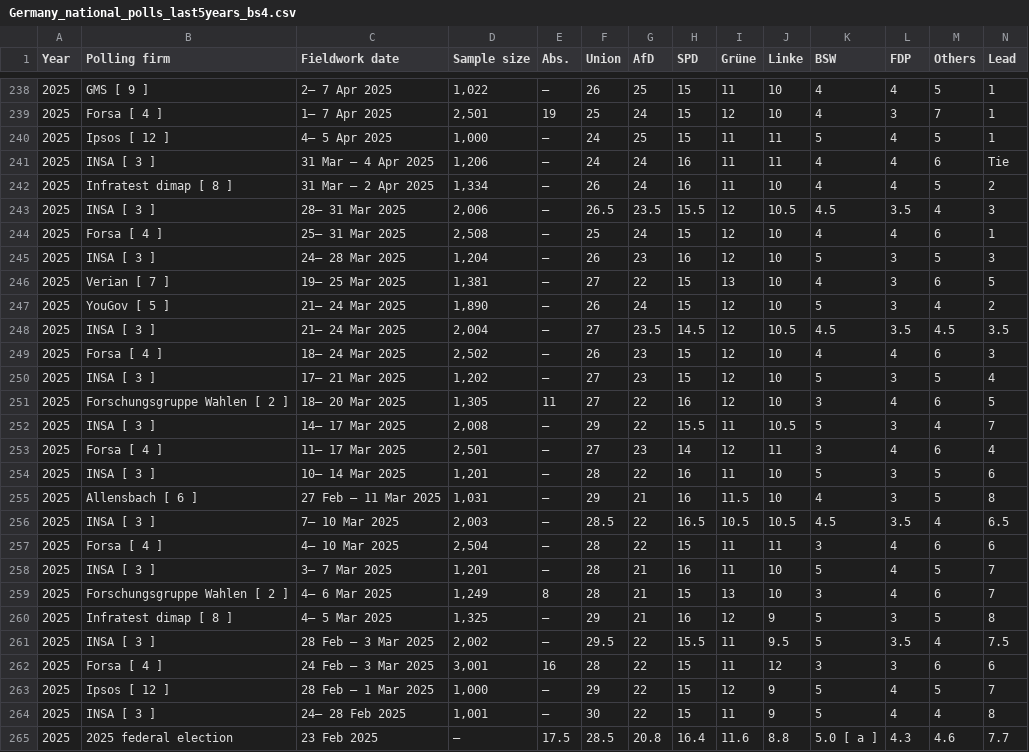
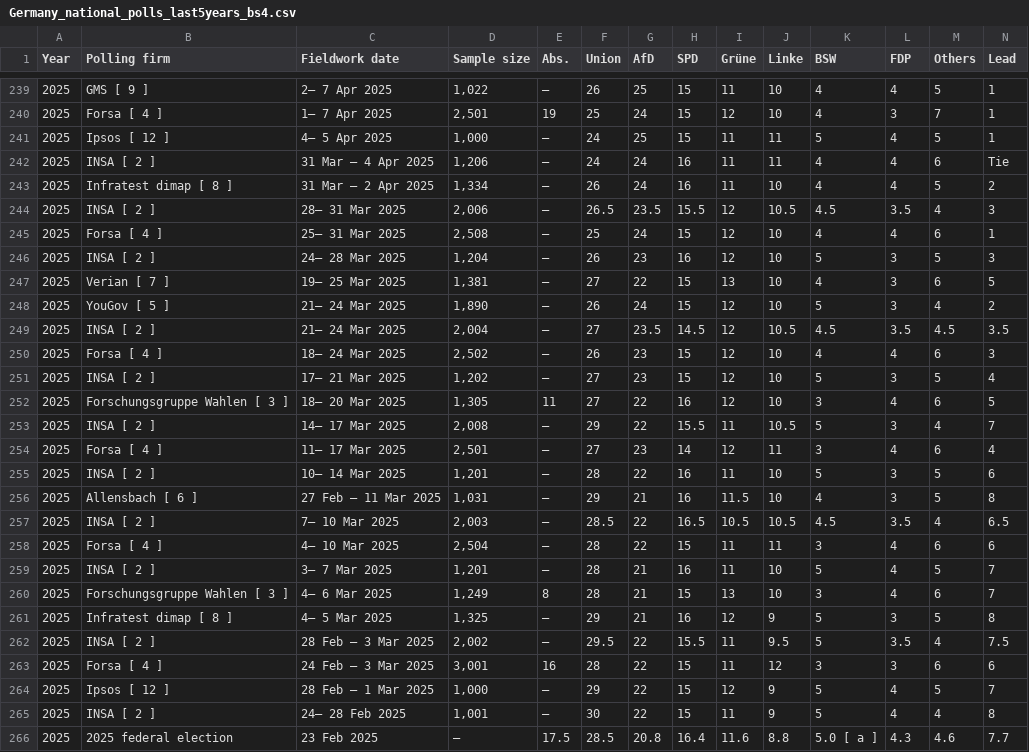
Before and after one commit to Andrevitali/PollsProject, a CSV file: Germany_national_polls_last5years_bs4.csv, drawn as a sheet; only a part is shown, gaps mark what is left out; the diff covers the shown part only.

```diff
--- a/Germany_national_polls_last5years_bs4.csv
+++ b/Germany_national_polls_last5years_bs4.csv
@@ -240,26 +241,26 @@ Year,Polling firm,Fieldwork date,Sample size,Abs.,Union,AfD,SPD,Grüne,Linke,BSW
 2025,Ipsos [ 12 ],4– 5 Apr 2025,"1,000",–,24,25,15,11,11,5,4,5,1
-2025,INSA [ 3 ],31 Mar – 4 Apr 2025,"1,206",–,24,24,16,11,11,4,4,6,Tie
+2025,INSA [ 2 ],31 Mar – 4 Apr 2025,"1,206",–,24,24,16,11,11,4,4,6,Tie
 2025,Infratest dimap [ 8 ],31 Mar – 2 Apr 2025,"1,334",–,26,24,16,11,10,4,4,5,2
-2025,INSA [ 3 ],28– 31 Mar 2025,"2,006",–,26.5,23.5,15.5,12,10.5,4.5,3.5,4,3
+2025,INSA [ 2 ],28– 31 Mar 2025,"2,006",–,26.5,23.5,15.5,12,10.5,4.5,3.5,4,3
 2025,Forsa [ 4 ],25– 31 Mar 2025,"2,508",–,25,24,15,12,10,4,4,6,1
-2025,INSA [ 3 ],24– 28 Mar 2025,"1,204",–,26,23,16,12,10,5,3,5,3
+2025,INSA [ 2 ],24– 28 Mar 2025,"1,204",–,26,23,16,12,10,5,3,5,3
 2025,Verian [ 7 ],19– 25 Mar 2025,"1,381",–,27,22,15,13,10,4,3,6,5
 2025,YouGov [ 5 ],21– 24 Mar 2025,"1,890",–,26,24,15,12,10,5,3,4,2
-2025,INSA [ 3 ],21– 24 Mar 2025,"2,004",–,27,23.5,14.5,12,10.5,4.5,3.5,4.5,3.5
+2025,INSA [ 2 ],21– 24 Mar 2025,"2,004",–,27,23.5,14.5,12,10.5,4.5,3.5,4.5,3.5
 2025,Forsa [ 4 ],18– 24 Mar 2025,"2,502",–,26,23,15,12,10,4,4,6,3
-2025,INSA [ 3 ],17– 21 Mar 2025,"1,202",–,27,23,15,12,10,5,3,5,4
-2025,Forschungsgruppe Wahlen [ 2 ],18– 20 Mar 2025,"1,305",11,27,22,16,12,10,3,4,6,5
-2025,INSA [ 3 ],14– 17 Mar 2025,"2,008",–,29,22,15.5,11,10.5,5,3,4,7
+2025,INSA [ 2 ],17– 21 Mar 2025,"1,202",–,27,23,15,12,10,5,3,5,4
+2025,Forschungsgruppe Wahlen [ 3 ],18– 20 Mar 2025,"1,305",11,27,22,16,12,10,3,4,6,5
+2025,INSA [ 2 ],14– 17 Mar 2025,"2,008",–,29,22,15.5,11,10.5,5,3,4,7
 2025,Forsa [ 4 ],11– 17 Mar 2025,"2,501",–,27,23,14,12,11,3,4,6,4
-2025,INSA [ 3 ],10– 14 Mar 2025,"1,201",–,28,22,16,11,10,5,3,5,6
+2025,INSA [ 2 ],10– 14 Mar 2025,"1,201",–,28,22,16,11,10,5,3,5,6
 2025,Allensbach [ 6 ],27 Feb – 11 Mar 2025,"1,031",–,29,21,16,11.5,10,4,3,5,8
-2025,INSA [ 3 ],7– 10 Mar 2025,"2,003",–,28.5,22,16.5,10.5,10.5,4.5,3.5,4,6.5
+2025,INSA [ 2 ],7– 10 Mar 2025,"2,003",–,28.5,22,16.5,10.5,10.5,4.5,3.5,4,6.5
 2025,Forsa [ 4 ],4– 10 Mar 2025,"2,504",–,28,22,15,11,11,3,4,6,6
-2025,INSA [ 3 ],3– 7 Mar 2025,"1,201",–,28,21,16,11,10,5,4,5,7
-2025,Forschungsgruppe Wahlen [ 2 ],4– 6 Mar 2025,"1,249",8,28,21,15,13,10,3,4,6,7
+2025,INSA [ 2 ],3– 7 Mar 2025,"1,201",–,28,21,16,11,10,5,4,5,7
+2025,Forschungsgruppe Wahlen [ 3 ],4– 6 Mar 2025,"1,249",8,28,21,15,13,10,3,4,6,7
 2025,Infratest dimap [ 8 ],4– 5 Mar 2025,"1,325",–,29,21,16,12,9,5,3,5,8
-2025,INSA [ 3 ],28 Feb – 3 Mar 2025,"2,002",–,29.5,22,15.5,11,9.5,5,3.5,4,7.5
+2025,INSA [ 2 ],28 Feb – 3 Mar 2025,"2,002",–,29.5,22,15.5,11,9.5,5,3.5,4,7.5
 2025,Forsa [ 4 ],24 Feb – 3 Mar 2025,"3,001",16,28,22,15,11,12,3,3,6,6
 2025,Ipsos [ 12 ],28 Feb – 1 Mar 2025,"1,000",–,29,22,15,12,9,5,4,5,7
-2025,INSA [ 3 ],24– 28 Feb 2025,"1,001",–,30,22,15,11,9,5,4,4,8
+2025,INSA [ 2 ],24– 28 Feb 2025,"1,001",–,30,22,15,11,9,5,4,4,8
 2025,2025 federal election,23 Feb 2025,–,17.5,28.5,20.8,16.4,11.6,8.8,5.0 [ a ],4.3,4.6,7.7
```
Also changed, not shown: 1 added row and 117 edited cells elsewhere in this file, Austria_national_polls_last5years_bs4.csv, Austria_polls_clean.csv, 4 other files.
